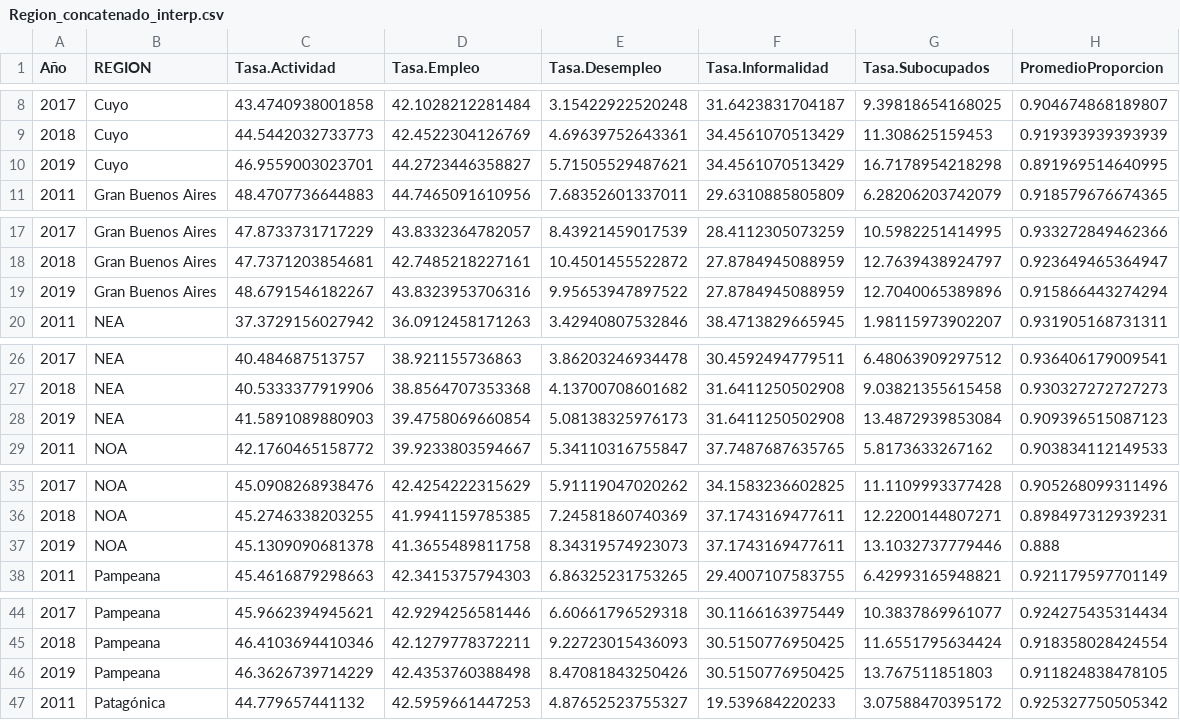
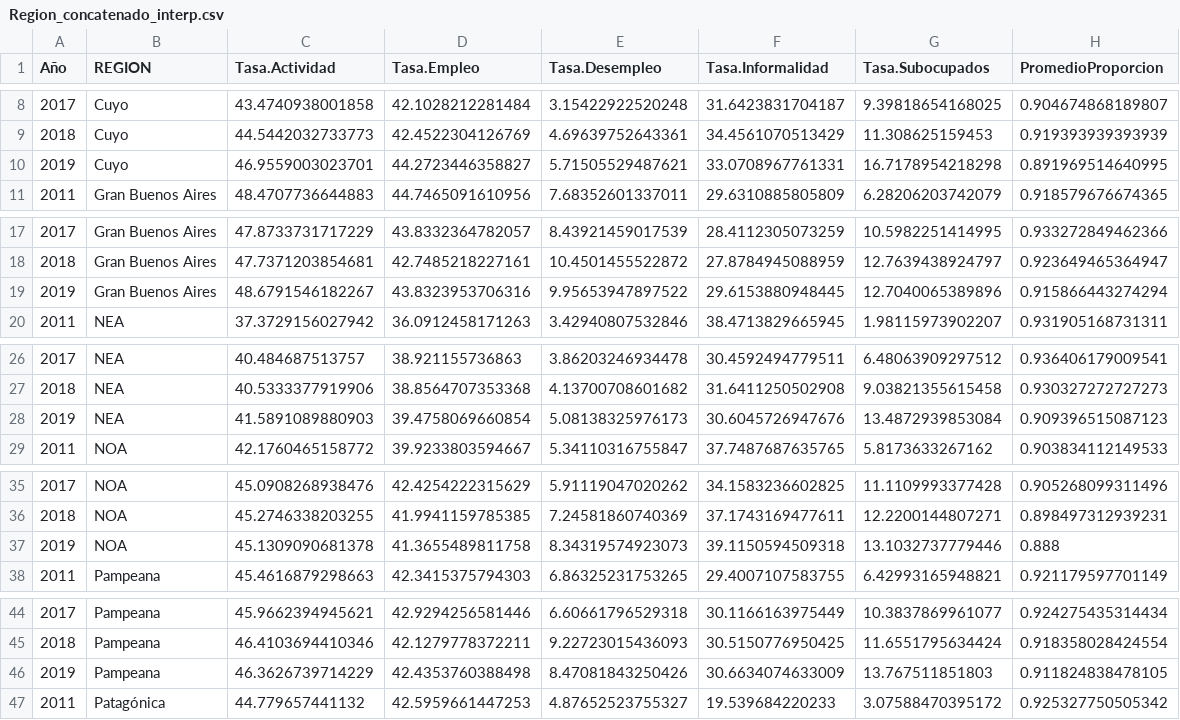
Before and after one commit to ezeluduena/socio-hackathon-2024, a CSV file: data/eph/Region_concatenado_interp.csv, drawn as a sheet; only a part is shown, gaps mark what is left out; the diff covers the shown part only.

```diff
--- a/data/eph/Region_concatenado_interp.csv
+++ b/data/eph/Region_concatenado_interp.csv
@@ -9,3 +9,3 @@ Año,REGION,Tasa.Actividad,Tasa.Empleo,Tasa.Desempleo,Tasa.Informalidad,Tasa.Sub
 2018,Cuyo,44.5442032733773,42.4522304126769,4.69639752643361,34.4561070513429,11.308625159453,0.919393939393939
-2019,Cuyo,46.9559003023701,44.2723446358827,5.71505529487621,34.4561070513429,16.7178954218298,0.891969514640995
+2019,Cuyo,46.9559003023701,44.2723446358827,5.71505529487621,33.0708967761331,16.7178954218298,0.891969514640995
 2011,Gran Buenos Aires,48.4707736644883,44.7465091610956,7.68352601337011,29.6310885805809,6.28206203742079,0.918579676674365
@@ -18,3 +18,3 @@ Año,REGION,Tasa.Actividad,Tasa.Empleo,Tasa.Desempleo,Tasa.Informalidad,Tasa.Sub
 2018,Gran Buenos Aires,47.7371203854681,42.7485218227161,10.4501455522872,27.8784945088959,12.7639438924797,0.923649465364947
-2019,Gran Buenos Aires,48.6791546182267,43.8323953706316,9.95653947897522,27.8784945088959,12.7040065389896,0.915866443274294
+2019,Gran Buenos Aires,48.6791546182267,43.8323953706316,9.95653947897522,29.6153880948445,12.7040065389896,0.915866443274294
 2011,NEA,37.3729156027942,36.0912458171263,3.42940807532846,38.4713829665945,1.98115973902207,0.931905168731311
@@ -27,3 +27,3 @@ Año,REGION,Tasa.Actividad,Tasa.Empleo,Tasa.Desempleo,Tasa.Informalidad,Tasa.Sub
 2018,NEA,40.5333377919906,38.8564707353368,4.13700708601682,31.6411250502908,9.03821355615458,0.930327272727273
-2019,NEA,41.5891089880903,39.4758069660854,5.08138325976173,31.6411250502908,13.4872939853084,0.909396515087123
+2019,NEA,41.5891089880903,39.4758069660854,5.08138325976173,30.6045726947676,13.4872939853084,0.909396515087123
 2011,NOA,42.1760465158772,39.9233803594667,5.34110316755847,37.7487687635765,5.8173633267162,0.903834112149533
@@ -36,3 +36,3 @@ Año,REGION,Tasa.Actividad,Tasa.Empleo,Tasa.Desempleo,Tasa.Informalidad,Tasa.Sub
 2018,NOA,45.2746338203255,41.9941159785385,7.24581860740369,37.1743169477611,12.2200144807271,0.898497312939231
-2019,NOA,45.1309090681378,41.3655489811758,8.34319574923073,37.1743169477611,13.1032737779446,0.888
+2019,NOA,45.1309090681378,41.3655489811758,8.34319574923073,39.1150594509318,13.1032737779446,0.888
 2011,Pampeana,45.4616879298663,42.3415375794303,6.86325231753265,29.4007107583755,6.42993165948821,0.921179597701149
@@ -45,3 +45,3 @@ Año,REGION,Tasa.Actividad,Tasa.Empleo,Tasa.Desempleo,Tasa.Informalidad,Tasa.Sub
 2018,Pampeana,46.4103694410346,42.1279778372211,9.22723015436093,30.5150776950425,11.6551795634424,0.918358028424554
-2019,Pampeana,46.3626739714229,42.4353760388498,8.47081843250426,30.5150776950425,13.767511851803,0.911824838478105
+2019,Pampeana,46.3626739714229,42.4353760388498,8.47081843250426,30.6634074633009,13.767511851803,0.911824838478105
 2011,Patagónica,44.779657441132,42.5959661447253,4.87652523755327,19.539684220233,3.07588470395172,0.925327750505342
```
Also changed, not shown: 1 edited cell elsewhere in this file, data/eph/Region_concatenado.csv, data/eph/Sexo_concatenado.csv, 13 other files.
